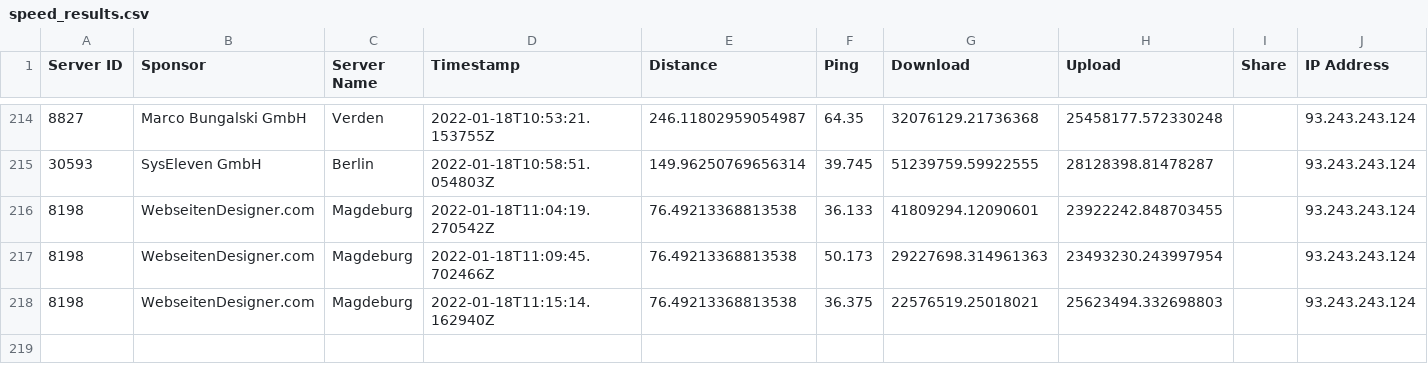
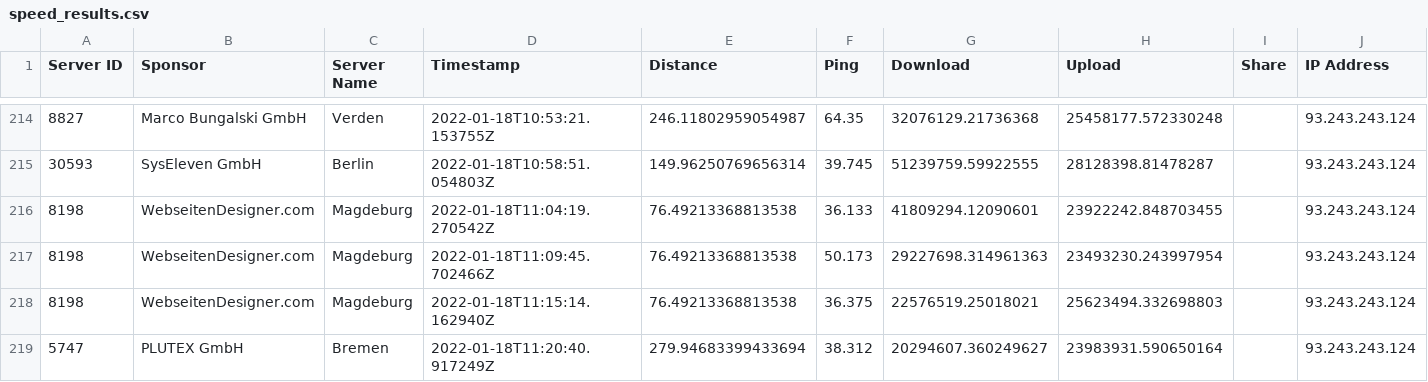
Before and after one commit to FeKoerner/20200323_135631.hdf, a CSV file: speed_results.csv, drawn as a sheet; only a part is shown, gaps mark what is left out; the diff names each change by its address in the sheet, - before the commit and + after, or states it on an @@ line.

Commit message:
speedtest result upload

```diff
--- a/speed_results.csv
+++ b/speed_results.csv
+row 219: 5747 | PLUTEX GmbH | Bremen | 2022-01-18T11:20:40.917249Z | 279.94683399433694 | 38.312 | 20294607.360249627 | 23983931.590650164 |  | 93.243.243.124
```
